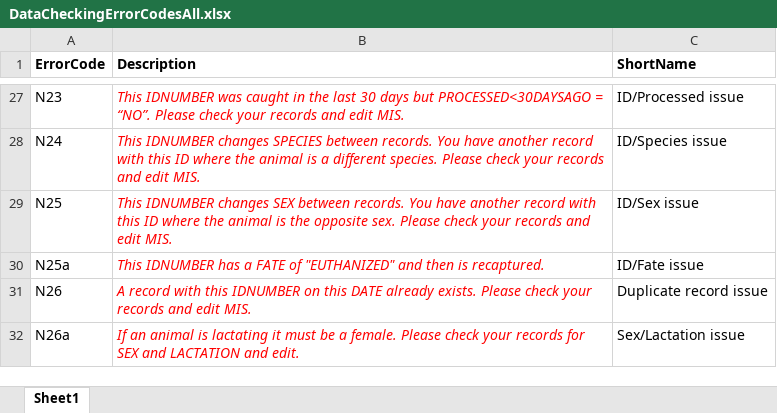
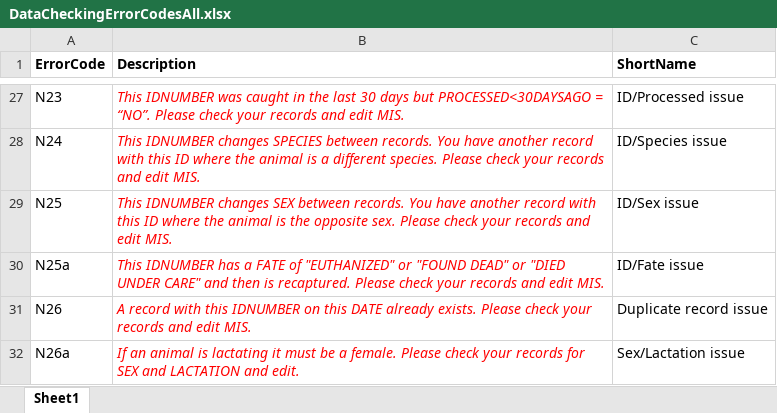
Before and after one commit to AmyJDavis/NRMP_Historic_Data_Checker, an Excel workbook: www/DataCheckingErrorCodesAll.xlsx, sheet Sheet1, drawn as a sheet; only a part is shown, gaps mark what is left out; values as stored, in another font and other column widths than the file's, no borders; the diff names each change by its address in the sheet, - before the commit and + after, or states it on an @@ line.

Commit message:
Update error codes for new N25a error

```diff
--- a/www/DataCheckingErrorCodesAll.xlsx (sheet Sheet1)
+++ b/www/DataCheckingErrorCodesAll.xlsx (sheet Sheet1)
-B30 (Description): …of "EUTHANIZED" and then is recaptured.
+B30 (Description): …of "EUTHANIZED" or "FOUND DEAD" or "DIED UNDER CARE" and then is recaptured. Please check your records and edit MIS.
```
Also changed, not shown: 1 other file.
